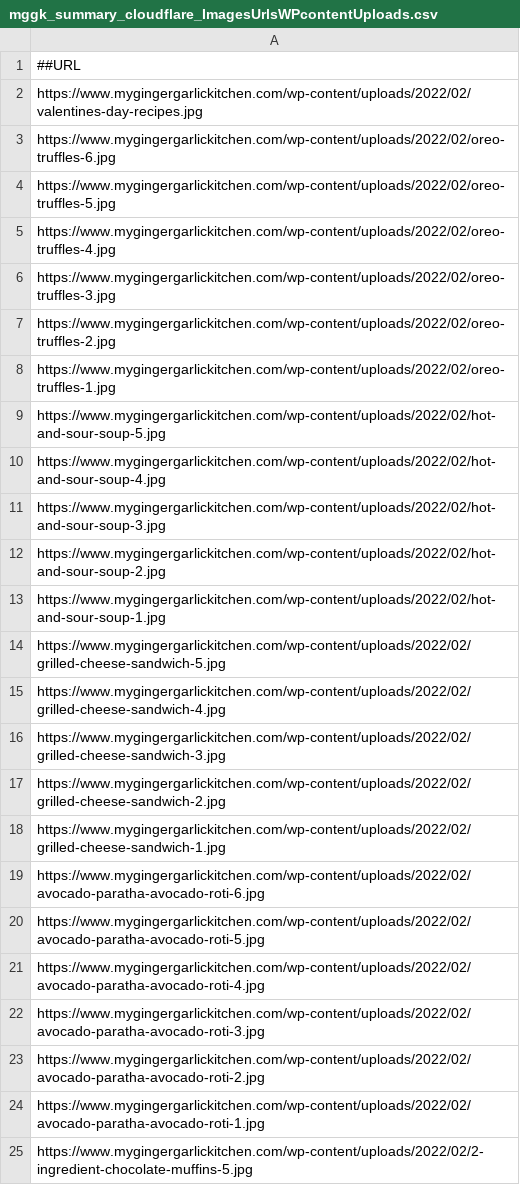
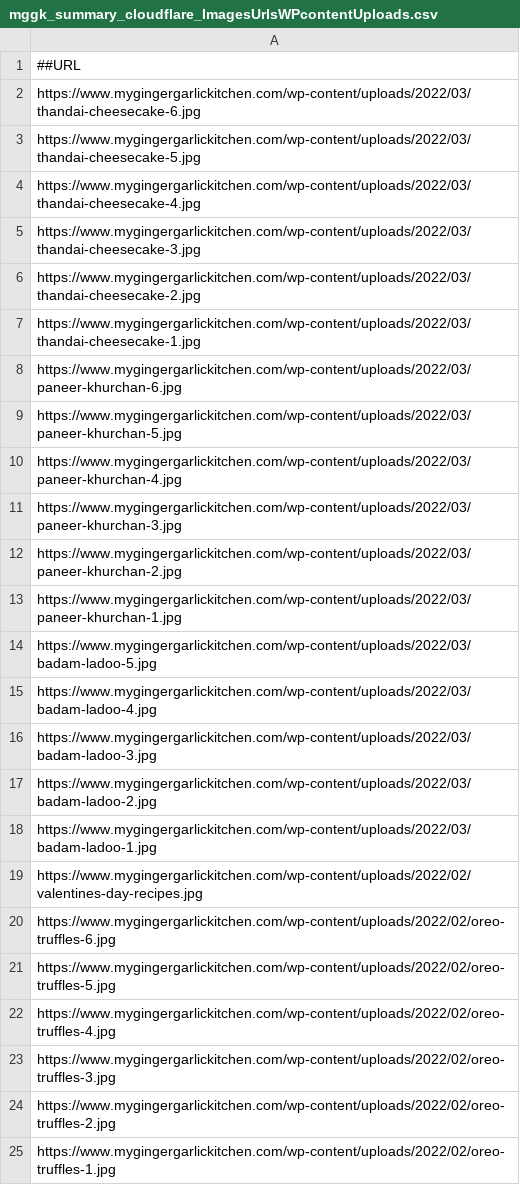
Before and after one commit to abhishek-paliwal/PROJECTS-REACTJS, a CSV file: app-mggk01-image-finder/src/data/data_in/mggk_summary_cloudflare_ImagesUrlsWPcontentUploads.csv, drawn as a sheet; only a part is shown; the shorter side is filled out with more unchanged rows; the diff names each change by its address in the sheet, - before the commit and + after, or states it on an @@ line.

Commit message:
4x data updated

```diff
--- a/app-mggk01-image-finder/src/data/data_in/mggk_summary_cloudflare_ImagesUrlsWPcontentUploads.csv
+++ b/app-mggk01-image-finder/src/data/data_in/mggk_summary_cloudflare_ImagesUrlsWPcontentUploads.csv
+row 2: https://www.mygingergarlickitchen.com/wp-content/uploads/2022/03/thandai-cheesecake-6.jpg
+row 3: https://www.mygingergarlickitchen.com/wp-content/uploads/2022/03/thandai-cheesecake-5.jpg
+row 4: https://www.mygingergarlickitchen.com/wp-content/uploads/2022/03/thandai-cheesecake-4.jpg
+row 5: https://www.mygingergarlickitchen.com/wp-content/uploads/2022/03/thandai-cheesecake-3.jpg
+row 6: https://www.mygingergarlickitchen.com/wp-content/uploads/2022/03/thandai-cheesecake-2.jpg
+row 7: https://www.mygingergarlickitchen.com/wp-content/uploads/2022/03/thandai-cheesecake-1.jpg
+row 8: https://www.mygingergarlickitchen.com/wp-content/uploads/2022/03/paneer-khurchan-6.jpg
+row 9: https://www.mygingergarlickitchen.com/wp-content/uploads/2022/03/paneer-khurchan-5.jpg
+row 10: https://www.mygingergarlickitchen.com/wp-content/uploads/2022/03/paneer-khurchan-4.jpg
+row 11: https://www.mygingergarlickitchen.com/wp-content/uploads/2022/03/paneer-khurchan-3.jpg
+row 12: https://www.mygingergarlickitchen.com/wp-content/uploads/2022/03/paneer-khurchan-2.jpg
+row 13: https://www.mygingergarlickitchen.com/wp-content/uploads/2022/03/paneer-khurchan-1.jpg
+row 14: https://www.mygingergarlickitchen.com/wp-content/uploads/2022/03/badam-ladoo-5.jpg
+row 15: https://www.mygingergarlickitchen.com/wp-content/uploads/2022/03/badam-ladoo-4.jpg
+row 16: https://www.mygingergarlickitchen.com/wp-content/uploads/2022/03/badam-ladoo-3.jpg
+row 17: https://www.mygingergarlickitchen.com/wp-content/uploads/2022/03/badam-ladoo-2.jpg
+row 18: https://www.mygingergarlickitchen.com/wp-content/uploads/2022/03/badam-ladoo-1.jpg
```
Also changed, not shown: 3 other files.
